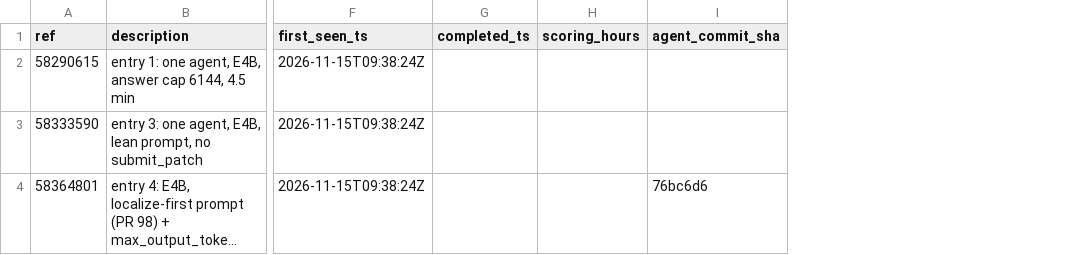
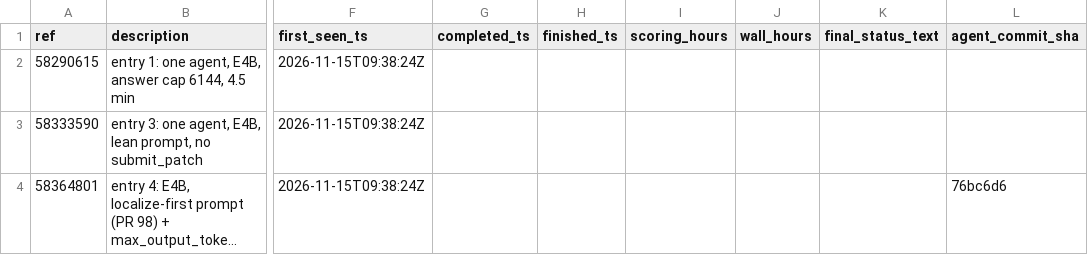
Before and after one commit to healthtransformationlab/health-transformation-lab-nlp, a CSV file: data/tasks/leaderboard_entries.csv, drawn as a sheet; only a part is shown, gaps mark what is left out; long unchanged cells end in …; the diff names each change by its address in the sheet, - before the commit and + after, or states it on an @@ line.

```diff
--- a/data/tasks/leaderboard_entries.csv
+++ b/data/tasks/leaderboard_entries.csv
+column H (finished_ts), empty
+column J (wall_hours), empty
+column K (final_status_text), empty
```
Also changed, not shown: 4 other files.
